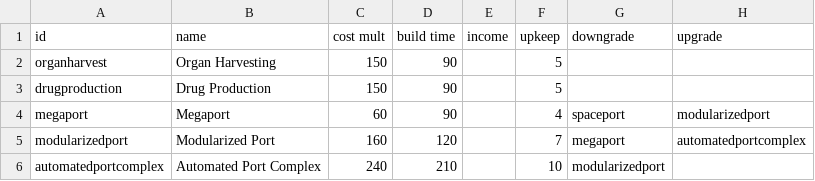
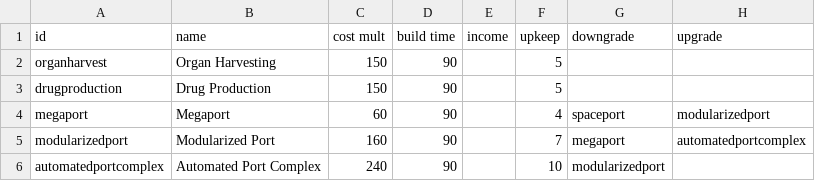
Before and after one commit to DarkbordermanModding/Starsector-IndustryOverhaul, a CSV file: data/campaign/industries.csv, drawn as a sheet; only a part is shown; the diff names each change by its address in the sheet, - before the commit and + after, or states it on an @@ line.

```diff
--- a/data/campaign/industries.csv
+++ b/data/campaign/industries.csv
-D5 (build time): 120
+D5 (build time): 90
-D6 (build time): 210
+D6 (build time): 90
```
Also changed, not shown: 1 other file.
